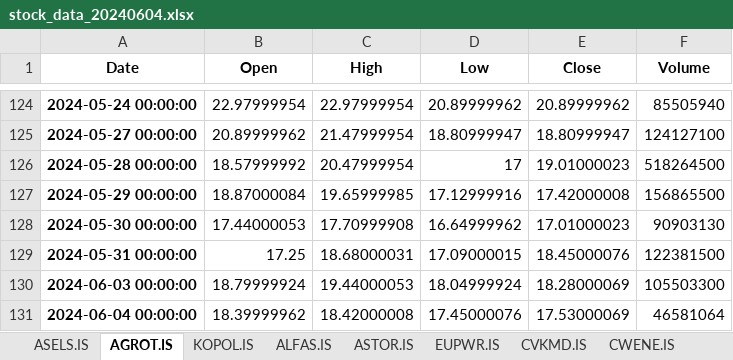
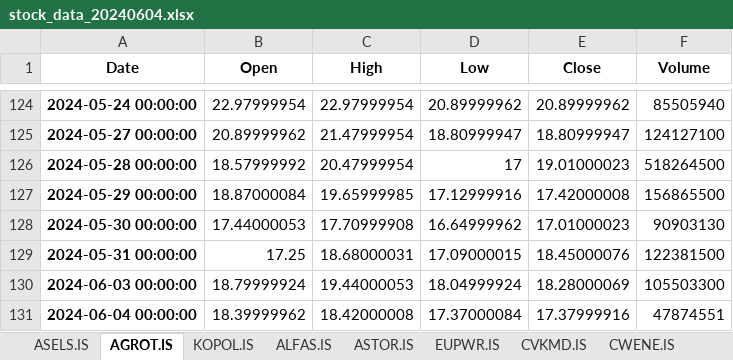
Before and after one commit to fatiihvarol/borsa, an Excel workbook: stock_data_20240604.xlsx, sheet AGROT.IS, drawn as a sheet; only a part is shown, gaps mark what is left out; values as stored, in another font and other column widths than the file's, no borders; the diff names each change by its address in the sheet, - before the commit and + after, or states it on an @@ line.

```diff
--- a/stock_data_20240604.xlsx (sheet AGROT.IS)
+++ b/stock_data_20240604.xlsx (sheet AGROT.IS)
-D131 (Low): 17.45000076
+D131 (Low): 17.37000084
-E131 (Close): 17.53000069
+E131 (Close): 17.37999916
-F131 (Volume): 46581064
+F131 (Volume): 47874551
```
Also changed, not shown: sheet Summary, sheet TNZTP.IS, sheet ENERY.IS, sheet CWENE.IS, sheet SDTTR.IS, sheet ALFAS.IS, 12 more sheets, 1 other file.
